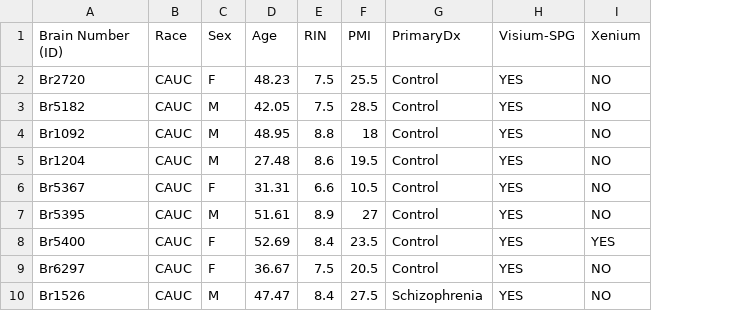
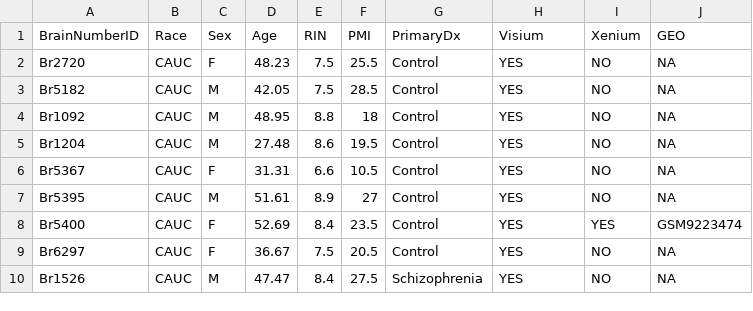
Before and after one commit to opencasestudies/ocs-bio-spatial-transcriptomics, a CSV file: data/raw/spatial_samples.csv, drawn as a sheet; only a part is shown; the diff names each change by its address in the sheet, - before the commit and + after, or states it on an @@ line.

Commit message:
update data description and import simplifying sample metadata

```diff
--- a/data/raw/spatial_samples.csv
+++ b/data/raw/spatial_samples.csv
+column J (GEO), rows 2-10: NA | NA | NA | NA | NA | NA | GSM9223474 | NA | NA
-A1: Brain Number (ID)
+A1: BrainNumberID
-H1: Visium-SPG
+H1: Visium
```
Also changed, not shown: 4 other files.
